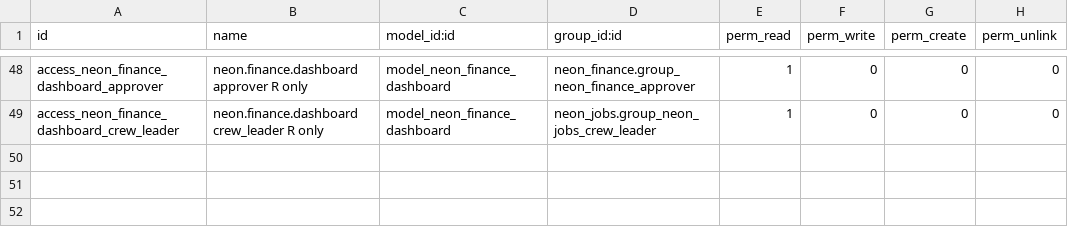
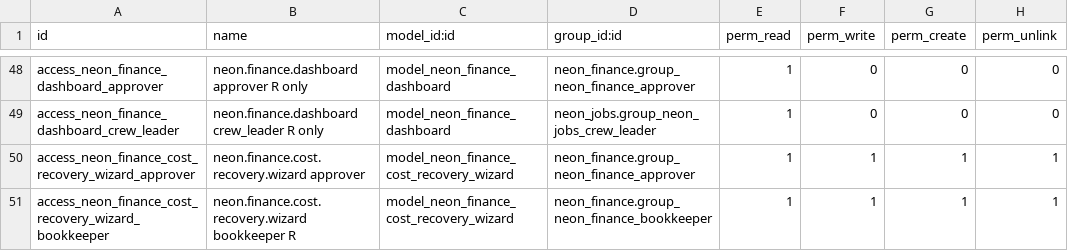
Before and after one commit to tatenda-it/neon-odoo, a CSV file: addons/neon_finance/security/ir.model.access.csv, drawn as a sheet; only a part is shown, gaps mark what is left out; the diff names each change by its address in the sheet, - before the commit and + after, or states it on an @@ line.

```diff
--- a/addons/neon_finance/security/ir.model.access.csv
+++ b/addons/neon_finance/security/ir.model.access.csv
+row 50: access_neon_finance_cost_recovery_wizard_approver | neon.finance.cost.recovery.wizard approver | model_neon_finance_cost_recovery_wizard | neon_finance.group_neon_finance_approver | 1 | 1 | 1 | 1
+row 51: access_neon_finance_cost_recovery_wizard_bookkeeper | neon.finance.cost.recovery.wizard bookkeeper R | model_neon_finance_cost_recovery_wizard | neon_finance.group_neon_finance_bookkeeper | 1 | 1 | 1 | 1
```
Also changed, not shown: 11 other files.
